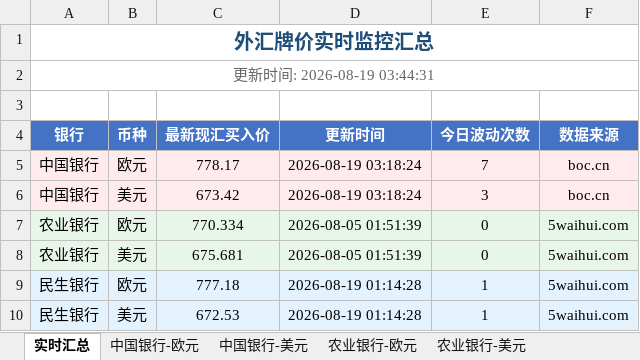
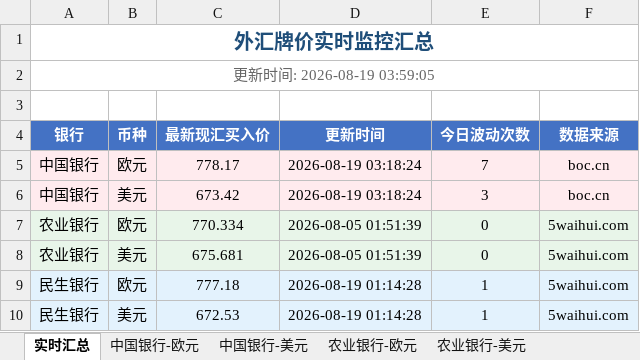
Before and after one commit to Randy985211/fx-rate-monitor, an Excel workbook: 外汇牌价监控数据.xlsx, sheet 实时汇总, drawn as a sheet; values as stored, in another font and other column widths than the file's, no borders; the diff names each change by its address in the sheet, - before the commit and + after, or states it on an @@ line.

```diff
--- a/外汇牌价监控数据.xlsx (sheet 实时汇总)
+++ b/外汇牌价监控数据.xlsx (sheet 实时汇总)
-A2 (银行): 更新时间: 2026-08-19 03:44:31
+A2 (银行): 更新时间: 2026-08-19 03:59:05
```
Also changed, not shown: 2 other files.
